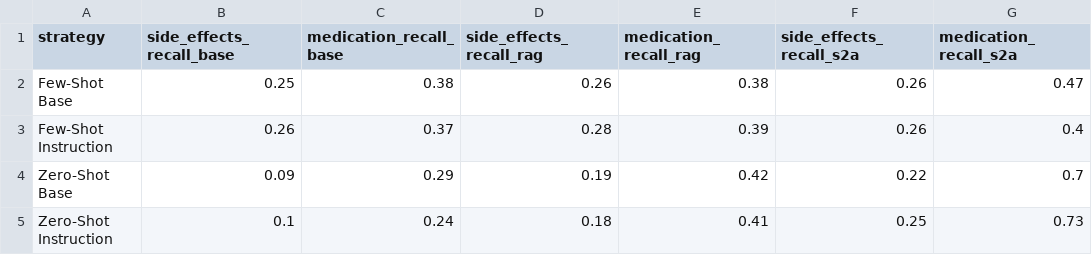
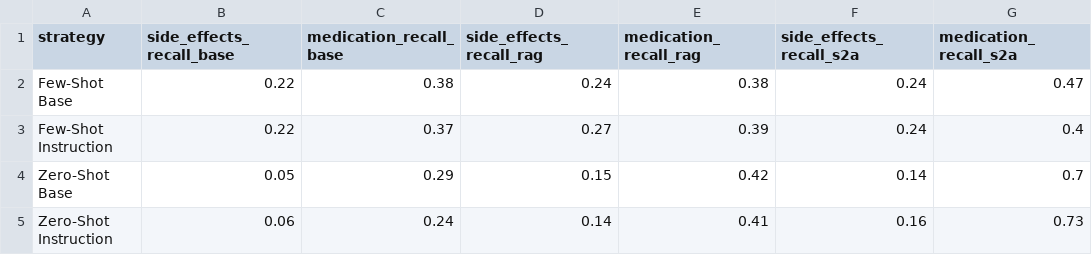
Before and after one commit to maregli/inf-extr, a CSV file: thesis/se_thesis7b_recall.csv, drawn as a sheet.

```diff
--- a/thesis/se_thesis7b_recall.csv
+++ b/thesis/se_thesis7b_recall.csv
@@ -1,5 +1,5 @@
 strategy,side_effects_recall_base,medication_recall_base,side_effects_recall_rag,medication_recall_rag,side_effects_recall_s2a,medication_recall_s2a
-Few-Shot Base,0.25,0.38,0.26,0.38,0.26,0.47
-Few-Shot Instruction,0.26,0.37,0.28,0.39,0.26,0.4
-Zero-Shot Base,0.09,0.29,0.19,0.42,0.22,0.7
-Zero-Shot Instruction,0.1,0.24,0.18,0.41,0.25,0.73
+Few-Shot Base,0.22,0.38,0.24,0.38,0.24,0.47
+Few-Shot Instruction,0.22,0.37,0.27,0.39,0.24,0.4
+Zero-Shot Base,0.05,0.29,0.15,0.42,0.14,0.7
+Zero-Shot Instruction,0.06,0.24,0.14,0.41,0.16,0.73
```
Also changed, not shown: thesis/se_lora_f1.csv, thesis/se_lora_precision.csv, 7 other files.
